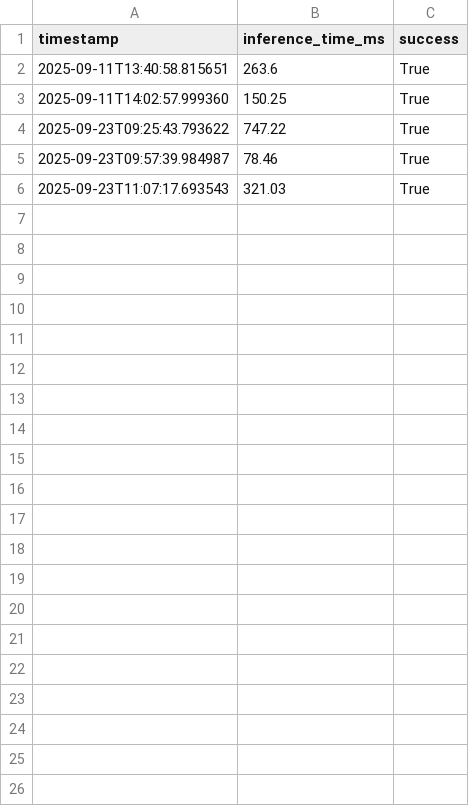
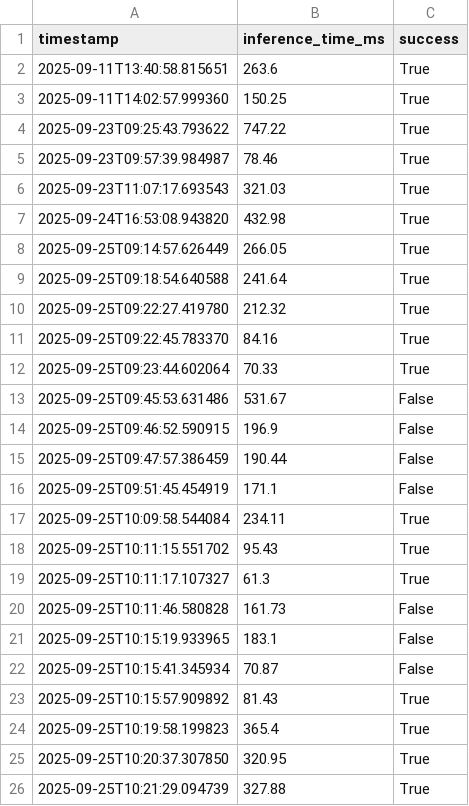
Before and after one commit to cjeanneau/cv-chien-et-chat, a CSV file: data/processed/monitoring_inference.csv, drawn as a sheet; the diff names each change by its address in the sheet, - before the commit and + after, or states it on an @@ line.

Commit message:
Ajout de la sauvegarde en BD + sauvegarde de l'image compressée dans data/uploads

```diff
--- a/data/processed/monitoring_inference.csv
+++ b/data/processed/monitoring_inference.csv
+row 7: 2025-09-24T16:53:08.943820 | 432.98 | True
+row 8: 2025-09-25T09:14:57.626449 | 266.05 | True
+row 9: 2025-09-25T09:18:54.640588 | 241.64 | True
+row 10: 2025-09-25T09:22:27.419780 | 212.32 | True
+row 11: 2025-09-25T09:22:45.783370 | 84.16 | True
+row 12: 2025-09-25T09:23:44.602064 | 70.33 | True
+row 13: 2025-09-25T09:45:53.631486 | 531.67 | False
+row 14: 2025-09-25T09:46:52.590915 | 196.9 | False
+row 15: 2025-09-25T09:47:57.386459 | 190.44 | False
+row 16: 2025-09-25T09:51:45.454919 | 171.1 | False
+row 17: 2025-09-25T10:09:58.544084 | 234.11 | True
+row 18: 2025-09-25T10:11:15.551702 | 95.43 | True
+row 19: 2025-09-25T10:11:17.107327 | 61.3 | True
+row 20: 2025-09-25T10:11:46.580828 | 161.73 | False
+row 21: 2025-09-25T10:15:19.933965 | 183.1 | False
+row 22: 2025-09-25T10:15:41.345934 | 70.87 | False
+row 23: 2025-09-25T10:15:57.909892 | 81.43 | True
+row 24: 2025-09-25T10:19:58.199823 | 365.4 | True
+row 25: 2025-09-25T10:20:37.307850 | 320.95 | True
+row 26: 2025-09-25T10:21:29.094739 | 327.88 | True
```
Also changed, not shown: 8 other files.
